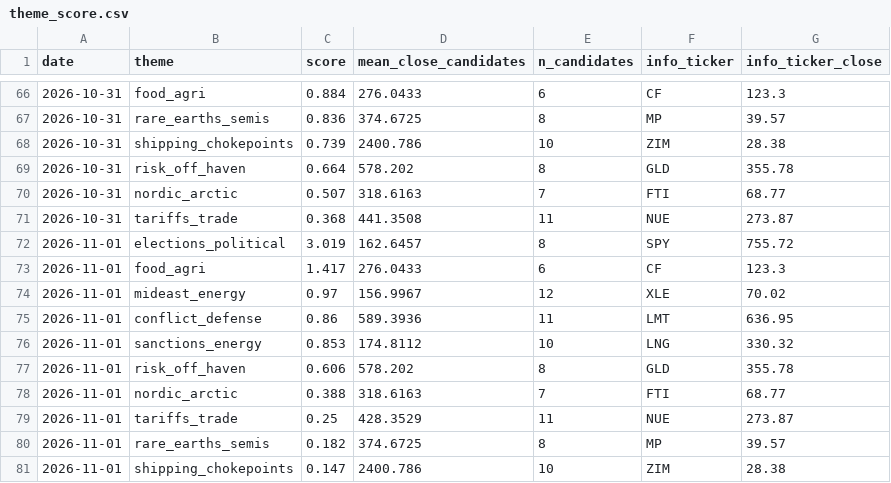
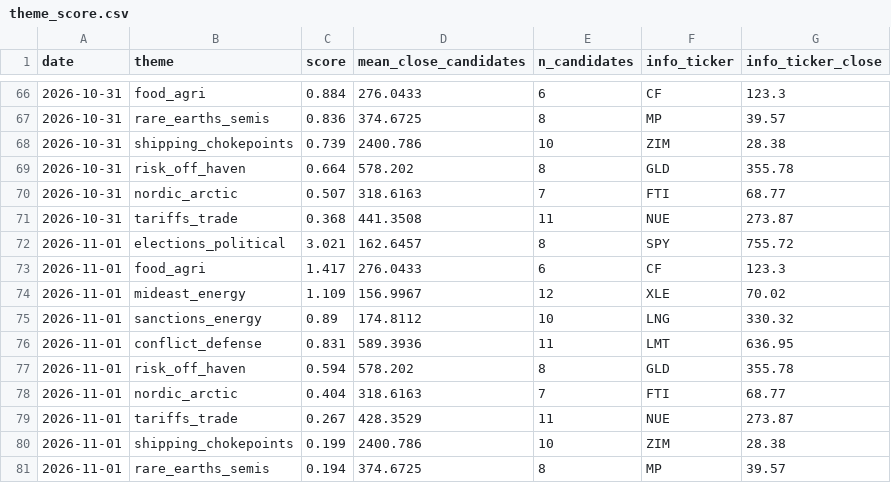
Before and after one commit to Feelwet/signal-tool, a CSV file: logs/theme_score.csv, drawn as a sheet; only a part is shown, gaps mark what is left out.

```diff
--- a/logs/theme_score.csv
+++ b/logs/theme_score.csv
@@ -71,11 +71,11 @@ date,theme,score,mean_close_candidates,n_candidates,info_ticker,info_ticker_clos
 2026-10-31,tariffs_trade,0.368,441.3508,11,NUE,273.87
-2026-11-01,elections_political,3.019,162.6457,8,SPY,755.72
+2026-11-01,elections_political,3.021,162.6457,8,SPY,755.72
 2026-11-01,food_agri,1.417,276.0433,6,CF,123.3
-2026-11-01,mideast_energy,0.97,156.9967,12,XLE,70.02
-2026-11-01,conflict_defense,0.86,589.3936,11,LMT,636.95
-2026-11-01,sanctions_energy,0.853,174.8112,10,LNG,330.32
-2026-11-01,risk_off_haven,0.606,578.202,8,GLD,355.78
-2026-11-01,nordic_arctic,0.388,318.6163,7,FTI,68.77
-2026-11-01,tariffs_trade,0.25,428.3529,11,NUE,273.87
-2026-11-01,rare_earths_semis,0.182,374.6725,8,MP,39.57
-2026-11-01,shipping_chokepoints,0.147,2400.786,10,ZIM,28.38
+2026-11-01,mideast_energy,1.109,156.9967,12,XLE,70.02
+2026-11-01,sanctions_energy,0.89,174.8112,10,LNG,330.32
+2026-11-01,conflict_defense,0.831,589.3936,11,LMT,636.95
+2026-11-01,risk_off_haven,0.594,578.202,8,GLD,355.78
+2026-11-01,nordic_arctic,0.404,318.6163,7,FTI,68.77
+2026-11-01,tariffs_trade,0.267,428.3529,11,NUE,273.87
+2026-11-01,shipping_chokepoints,0.199,2400.786,10,ZIM,28.38
+2026-11-01,rare_earths_semis,0.194,374.6725,8,MP,39.57
```
Also changed, not shown: logs/categories.csv, logs/learn_exits.csv, 3 other files.
